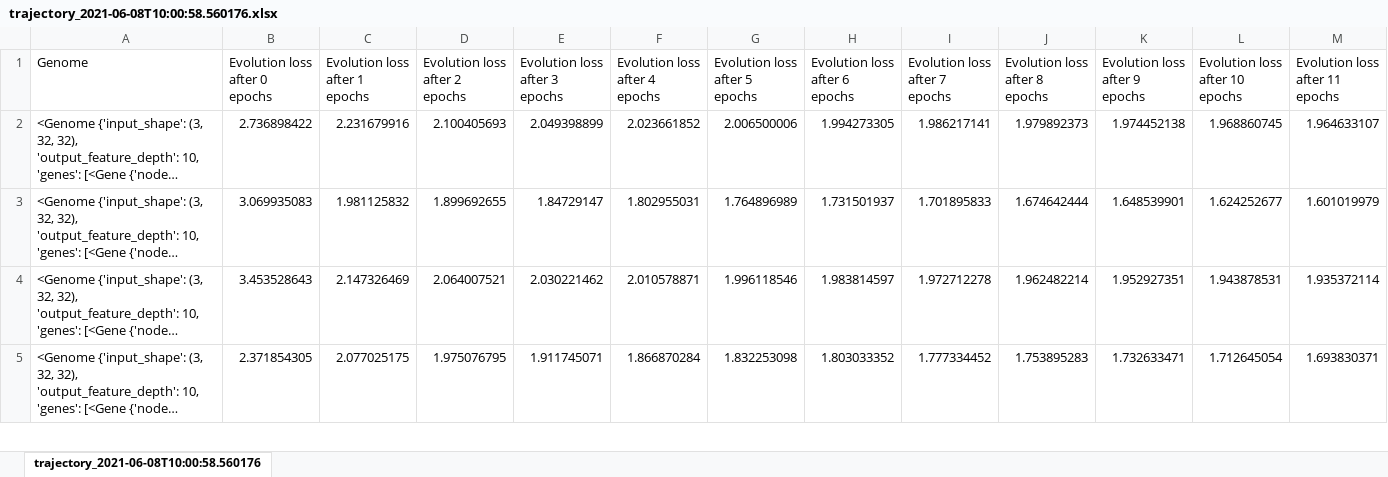
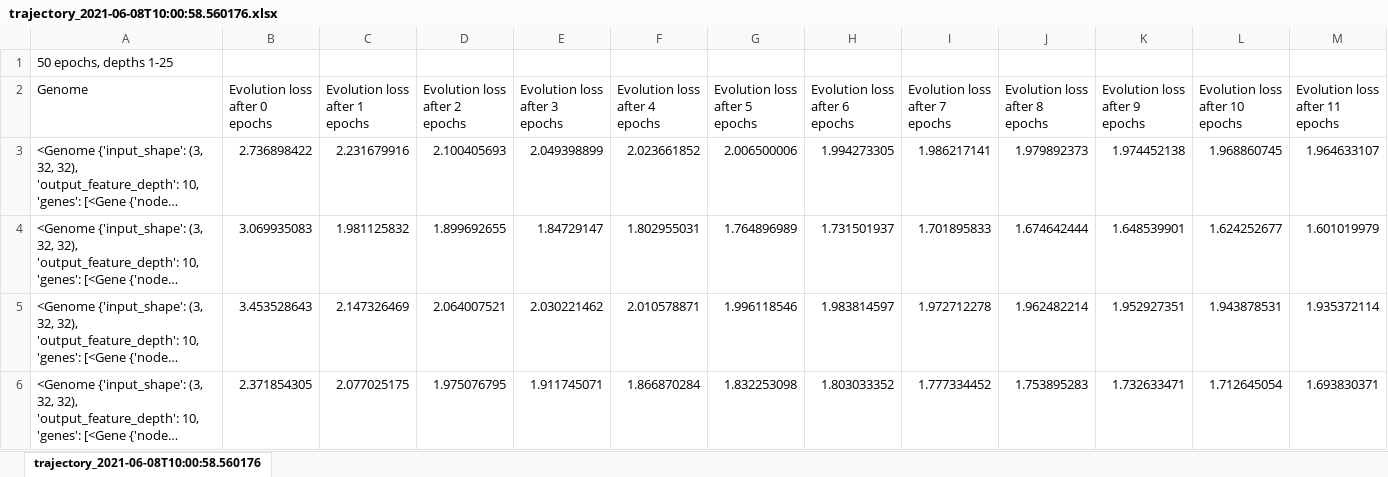
Before and after one commit to phildarnowsky/dagcnn-torch, an Excel workbook: experiment_results/trajectory_2021-06-08T10:00:58.560176.xlsx, sheet trajectory_2021-06-08T10:00:58.560176, drawn as a sheet; only a part is shown; long unchanged cells end in …; values as stored, in another font and other column widths than the file's, no borders; rows hold the shown columns only; the diff names each change by its address in the sheet, - before the commit and + after, or states it on an @@ line.

```diff
--- a/experiment_results/trajectory_2021-06-08T10:00:58.560176.xlsx (sheet trajectory_2021-06-08T10:00:58.560176)
+++ b/experiment_results/trajectory_2021-06-08T10:00:58.560176.xlsx (sheet trajectory_2021-06-08T10:00:58.560176)
+row 1: 50 epochs, depths 1-25
```
Also changed, not shown: experiment_results/trajectory_2021-06-03T14:24:26.692757.xlsx, experiment_results/trajectory_2021-06-07T13:40:45.585921.xlsx, 1 other file.
